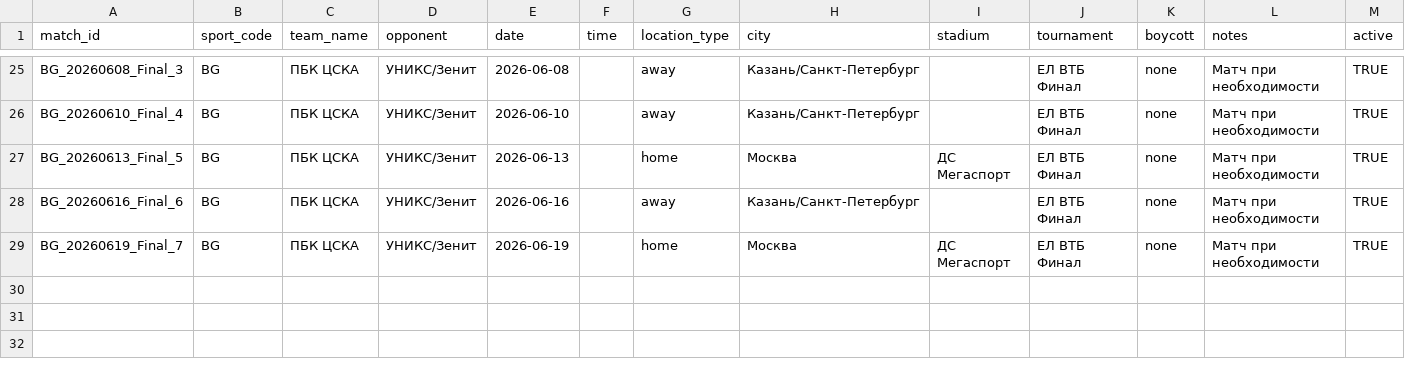
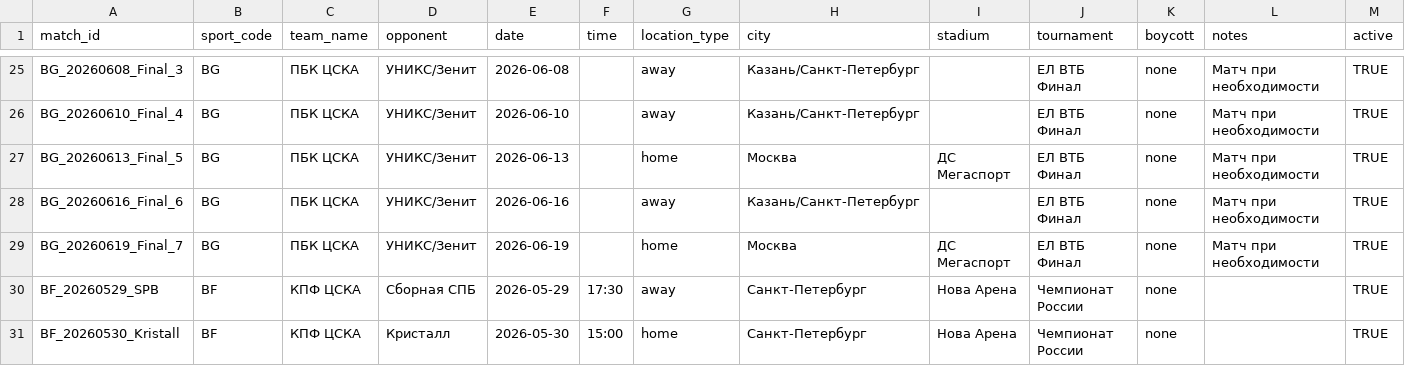
Before and after one commit to Constantine-msk/CalendCSKA_Bot, a CSV file: schedule.csv, drawn as a sheet; only a part is shown, gaps mark what is left out.

Commit message:
Update schedule.csv

```diff
--- a/schedule.csv
+++ b/schedule.csv
@@ -29 +29,3 @@ BG_20260616_Final_6,BG,ПБК ЦСКА,УНИКС/Зенит,2026-06-16,,away,К
 BG_20260619_Final_7,BG,ПБК ЦСКА,УНИКС/Зенит,2026-06-19,,home,Москва,ДС Мегаспорт,ЕЛ ВТБ Финал,none,Матч при необходимости,TRUE
+BF_20260529_SPB,BF,КПФ ЦСКА,Сборная СПБ,2026-05-29,17:30,away,Санкт-Петербург,Нова Арена,Чемпионат России,none,,TRUE
+BF_20260530_Kristall,BF,КПФ ЦСКА,Кристалл,2026-05-30,15:00,home,Санкт-Петербург,Нова Арена,Чемпионат России,none,,TRUE
```
